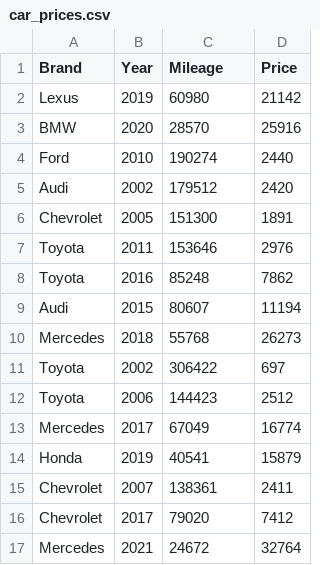
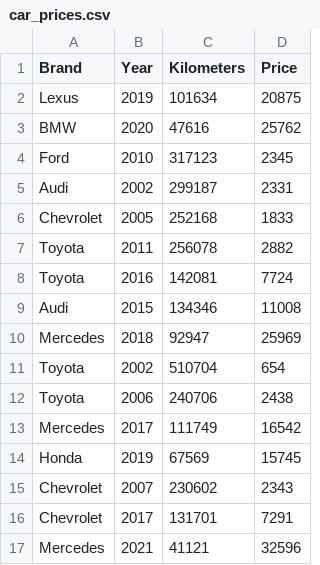
Before and after one commit to raqibzzz/car-price-prediction, a CSV file: data/car_prices.csv, drawn as a sheet; only a part is shown; the diff covers the shown part only.

Commit message:
updated to kilometers and CAD

```diff
--- a/data/car_prices.csv
+++ b/data/car_prices.csv
@@ -1,17 +1,17 @@
-Brand,Year,Mileage,Price
-Lexus,2019,60980,21142
-BMW,2020,28570,25916
-Ford,2010,190274,2440
-Audi,2002,179512,2420
-Chevrolet,2005,151300,1891
-Toyota,2011,153646,2976
-Toyota,2016,85248,7862
-Audi,2015,80607,11194
-Mercedes,2018,55768,26273
-Toyota,2002,306422,697
-Toyota,2006,144423,2512
-Mercedes,2017,67049,16774
-Honda,2019,40541,15879
-Chevrolet,2007,138361,2411
-Chevrolet,2017,79020,7412
-Mercedes,2021,24672,32764
+Brand,Year,Kilometers,Price
+Lexus,2019,101634,20875
+BMW,2020,47616,25762
+Ford,2010,317123,2345
+Audi,2002,299187,2331
+Chevrolet,2005,252168,1833
+Toyota,2011,256078,2882
+Toyota,2016,142081,7724
+Audi,2015,134346,11008
+Mercedes,2018,92947,25969
+Toyota,2002,510704,654
+Toyota,2006,240706,2438
+Mercedes,2017,111749,16542
+Honda,2019,67569,15745
+Chevrolet,2007,230602,2343
+Chevrolet,2017,131701,7291
+Mercedes,2021,41121,32596
```
Also changed, not shown: 160 edited cells elsewhere in this file, 7 other files.
